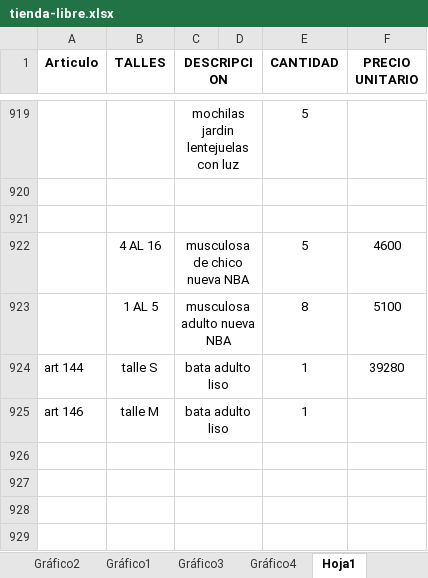
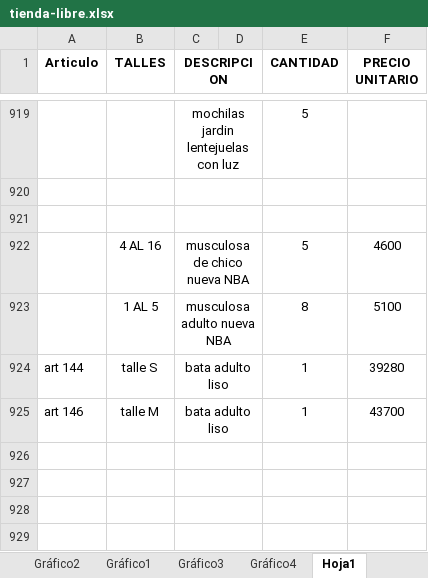
Before and after one commit to jerojimenez17/TiendaLibre, an Excel workbook: tienda-libre-backend/excel-files/tienda-libre.xlsx, sheet Hoja1, drawn as a sheet; only a part is shown, gaps mark what is left out; values as stored, in another font and other column widths than the file's, no borders; the diff names each change by its address in the sheet, - before the commit and + after, or states it on an @@ line.

Commit message:
change list

```diff
--- a/tienda-libre-backend/excel-files/tienda-libre.xlsx (sheet Hoja1)
+++ b/tienda-libre-backend/excel-files/tienda-libre.xlsx (sheet Hoja1)
-F925 (PRECIO UNITARIO): (empty)
+F925 (PRECIO UNITARIO): 43700
```
Also changed, not shown: tienda-libre-backend/excel-files/ficheroTiendaLibre.xlsx.
